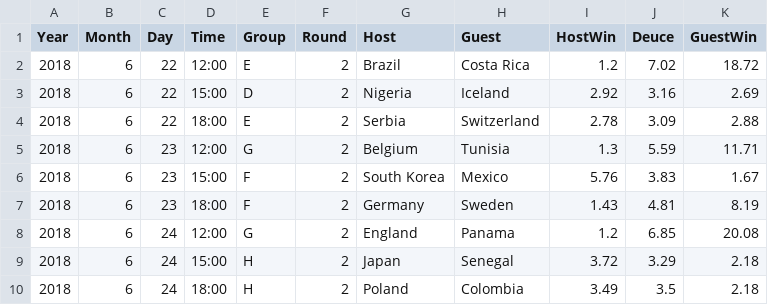
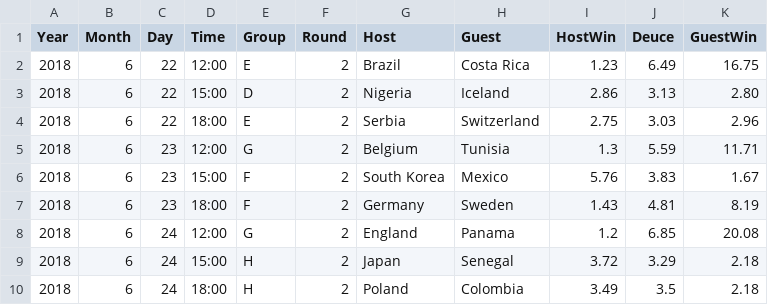
Before and after one commit to liuweihust/worldcupodds, a CSV file: data/worldcup_pred.csv, drawn as a sheet; only a part is shown.

```diff
--- a/data/worldcup_pred.csv
+++ b/data/worldcup_pred.csv
@@ -1,5 +1,5 @@
 Year,Month,Day,Time,Group,Round,Host,Guest,HostWin,Deuce,GuestWin
-2018,6,22,12:00,E,2,Brazil,Costa Rica,1.2,7.02,18.72
-2018,6,22,15:00,D,2,Nigeria,Iceland,2.92,3.16,2.69
-2018,6,22,18:00,E,2,Serbia,Switzerland,2.78,3.09,2.88
+2018,6,22,12:00,E,2,Brazil,Costa Rica,1.23,6.49,16.75
+2018,6,22,15:00,D,2,Nigeria,Iceland,2.86,3.13,2.80
+2018,6,22,18:00,E,2,Serbia,Switzerland,2.75,3.03,2.96
 2018,6,23,12:00,G,2,Belgium,Tunisia,1.3,5.59,11.71
```
Also changed, not shown: 5 other files.
